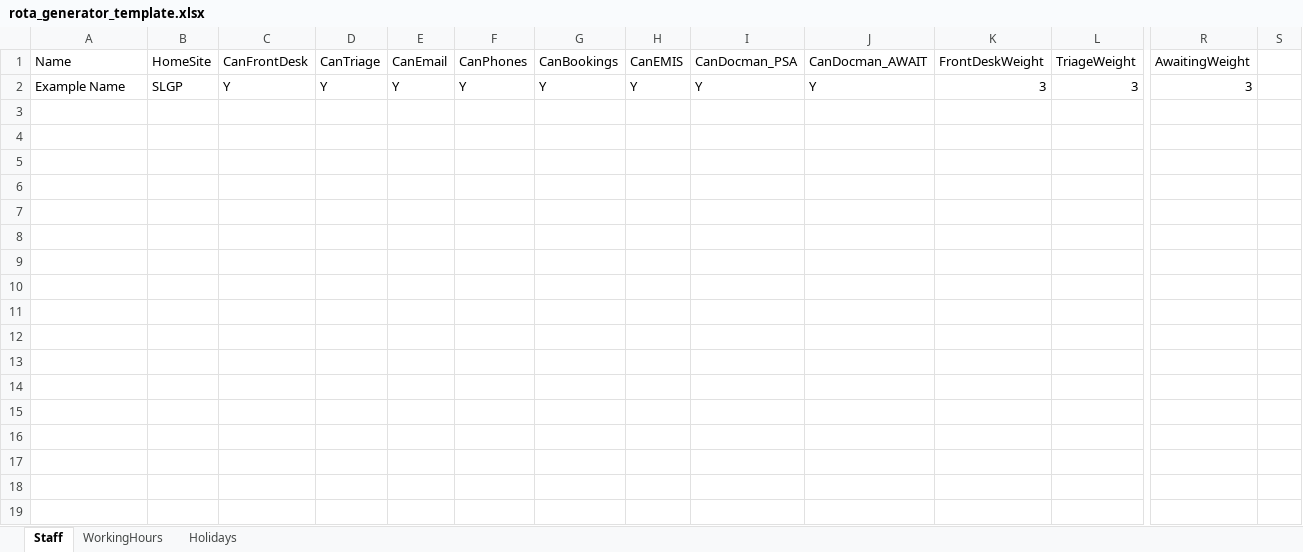
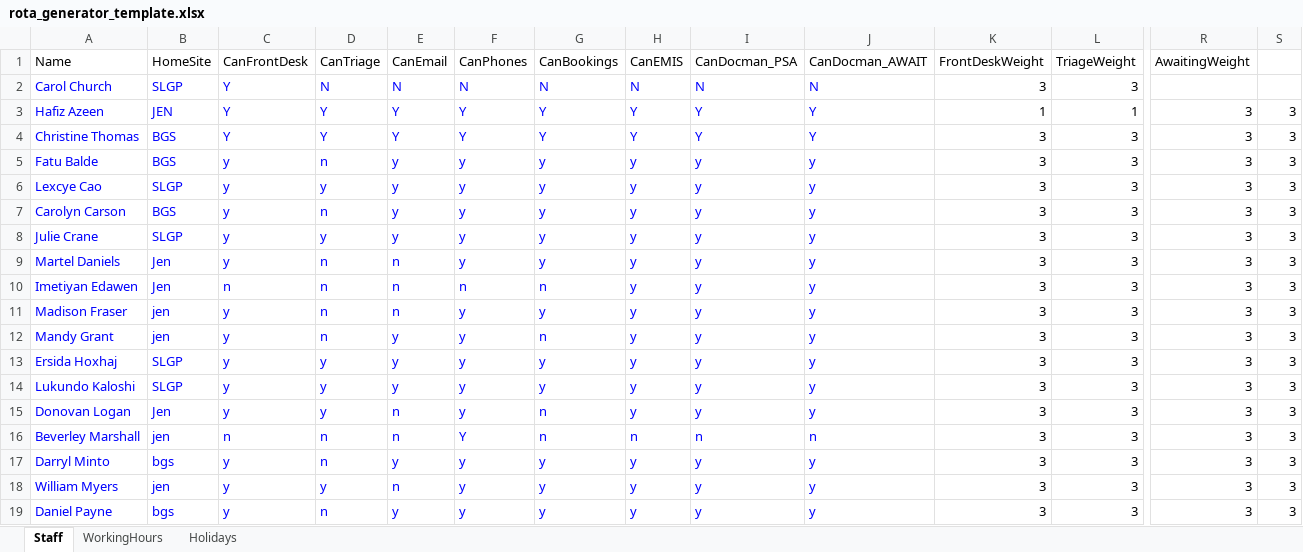
Before and after one commit to jodaniels2-cpu/RotaGenerator, an Excel workbook: rota_generator_template.xlsx, sheet Staff, drawn as a sheet; only a part is shown, gaps mark what is left out; values as stored, in another font and other column widths than the file's, no borders; addresses are those after the commit; rows hold the shown columns only; the diff covers the shown part only; the diff names each change by its address in the sheet, - before the commit and + after, or states it on an @@ line.

Commit message:
Add files via upload

```diff
--- a/rota_generator_template.xlsx (sheet Staff)
+++ b/rota_generator_template.xlsx (sheet Staff)
+row 2: Carol Church | SLGP | Y | N | N | N | N | N | N | N | 3 | 3
+row 3: Hafiz Azeen | JEN | Y | Y | Y | Y | Y | Y | Y | Y | 1 | 1 | 3 | 3
-A4 (Name): Example Name
+A4 (Name): Christine Thomas
-A4:J4 text colour: black
+A4:J4 text colour: #0000FF
-B4 (HomeSite): SLGP
+B4 (HomeSite): BGS
-S4: (empty)
+S4: 3
+row 5: Fatu Balde | BGS | y | n | y | y | y | y | y | y | 3 | 3 | 3 | 3
+row 6: Lexcye Cao | SLGP | y | y | y | y | y | y | y | y | 3 | 3 | 3 | 3
+row 7: Carolyn Carson | BGS | y | n | y | y | y | y | y | y | 3 | 3 | 3 | 3
+row 8: Julie Crane | SLGP | y | y | y | y | y | y | y | y | 3 | 3 | 3 | 3
+row 9: Martel Daniels | Jen | y | n | n | y | y | y | y | y | 3 | 3 | 3 | 3
+row 10: Imetiyan Edawen | Jen | n | n | n | n | n | y | y | y | 3 | 3 | 3 | 3
+row 11: Madison Fraser | jen | y | n | n | y | y | y | y | y | 3 | 3 | 3 | 3
+row 12: Mandy Grant | jen | y | n | y | y | n | y | y | y | 3 | 3 | 3 | 3
+row 13: Ersida Hoxhaj | SLGP | y | y | y | y | y | y | y | y | 3 | 3 | 3 | 3
+row 14: Lukundo Kaloshi | SLGP | y | y | y | y | y | y | y | y | 3 | 3 | 3 | 3
+row 15: Donovan Logan | Jen | y | y | n | y | n | y | y | y | 3 | 3 | 3 | 3
+row 16: Beverley Marshall | jen | n | n | n | Y | n | n | n | n | 3 | 3 | 3 | 3
+row 17: Darryl Minto | bgs | y | n | y | y | y | y | y | y | 3 | 3 | 3 | 3
+row 18: William Myers | jen | y | y | n | y | y | y | y | y | 3 | 3 | 3 | 3
+row 19: Daniel Payne | bgs | y | n | y | y | y | y | y | y | 3 | 3 | 3 | 3
```
Also changed, not shown: 8 added rows elsewhere in this sheet, sheet WorkingHours, sheet Holidays.
